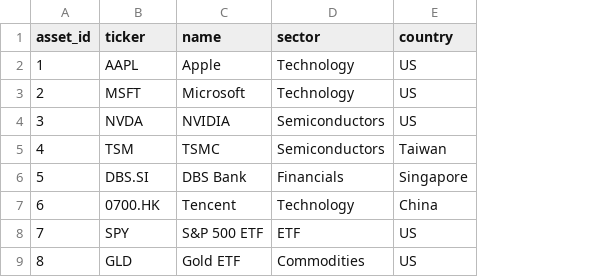
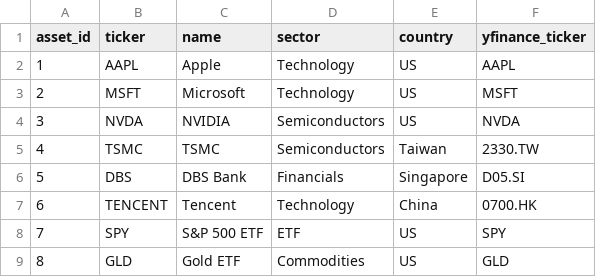
Before and after one commit to itzjiawei/investment-risk-platform, a CSV file: data/assets.csv, drawn as a sheet; the diff names each change by its address in the sheet, - before the commit and + after, or states it on an @@ line.

Commit message:
Fix market data refresh and sector exposure handling

```diff
--- a/data/assets.csv
+++ b/data/assets.csv
+column F (yfinance_ticker), rows 2-9: AAPL | MSFT | NVDA | 2330.TW | D05.SI | 0700.HK | SPY | GLD
-B5 (ticker): TSM
+B5 (ticker): TSMC
-B6 (ticker): DBS.SI
+B6 (ticker): DBS
-B7 (ticker): 0700.HK
+B7 (ticker): TENCENT
```
Also changed, not shown: 11 other files.
